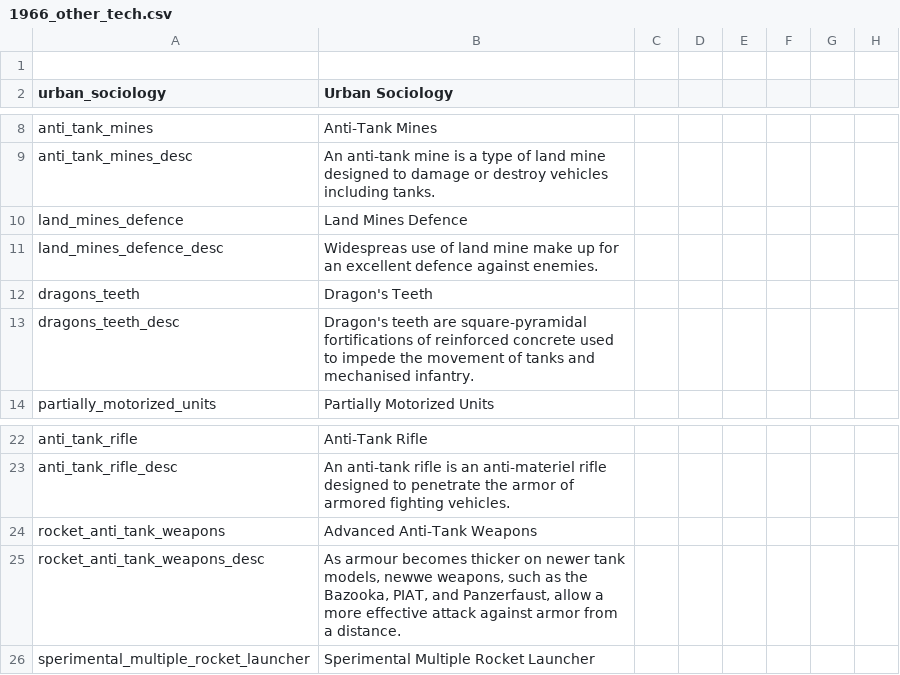
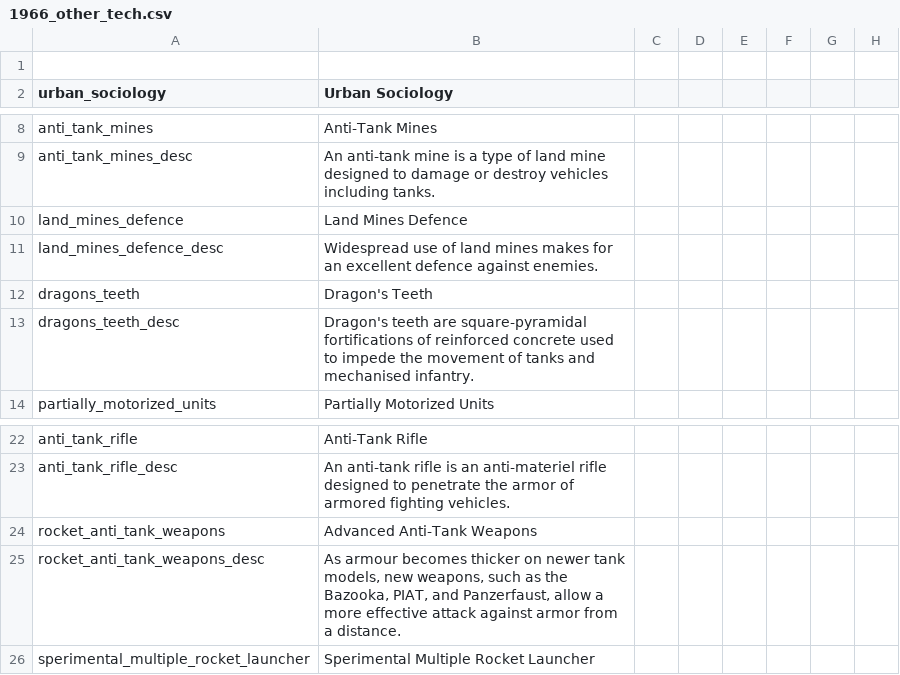
Before and after one commit to Dumcem/The-Grand-Combo, a CSV file: TGC_Timeline_1966/localisation/1966_other_tech.csv, drawn as a sheet; only a part is shown, gaps mark what is left out; the diff names each change by its address in the sheet, - before the commit and + after, or states it on an @@ line.

Commit message:
Fix minor localisation typos in 1966 other tech

```diff
--- a/TGC_Timeline_1966/localisation/1966_other_tech.csv
+++ b/TGC_Timeline_1966/localisation/1966_other_tech.csv
-B11 (Urban Sociology): Widespreas use of land mine make up for an…
+B11 (Urban Sociology): Widespread use of land mines makes for an…
-B25 (Urban Sociology): …tank models, newwe weapons, such…
+B25 (Urban Sociology): …tank models, new weapons, such…
```
